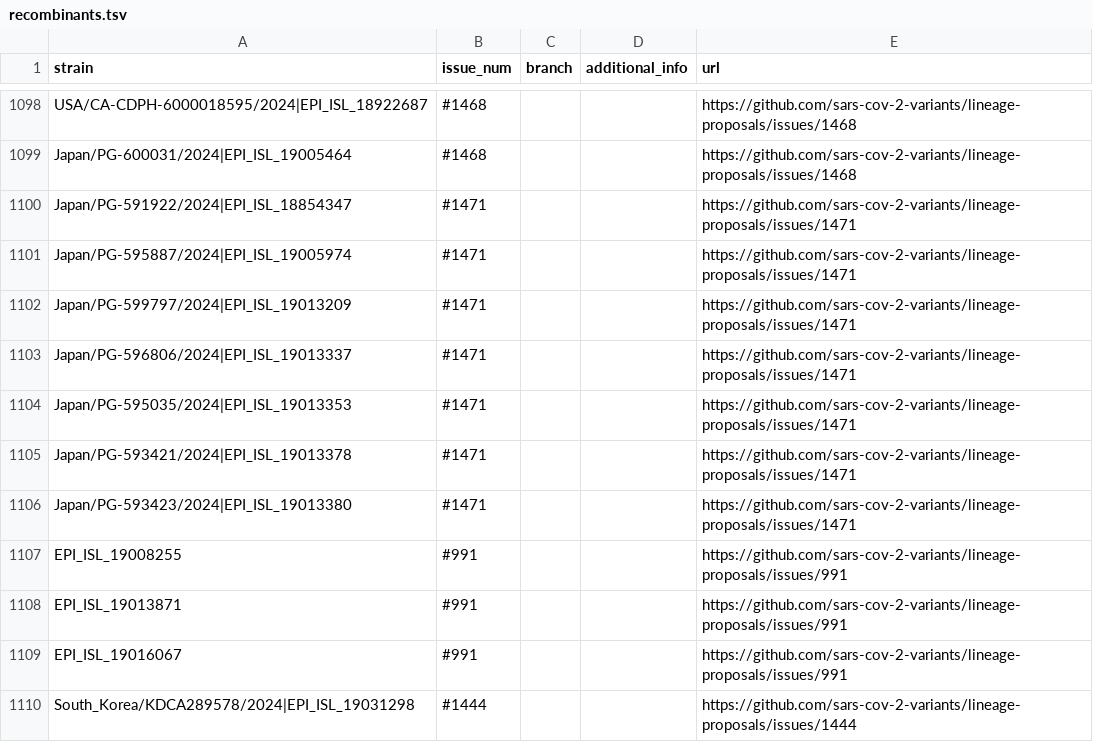
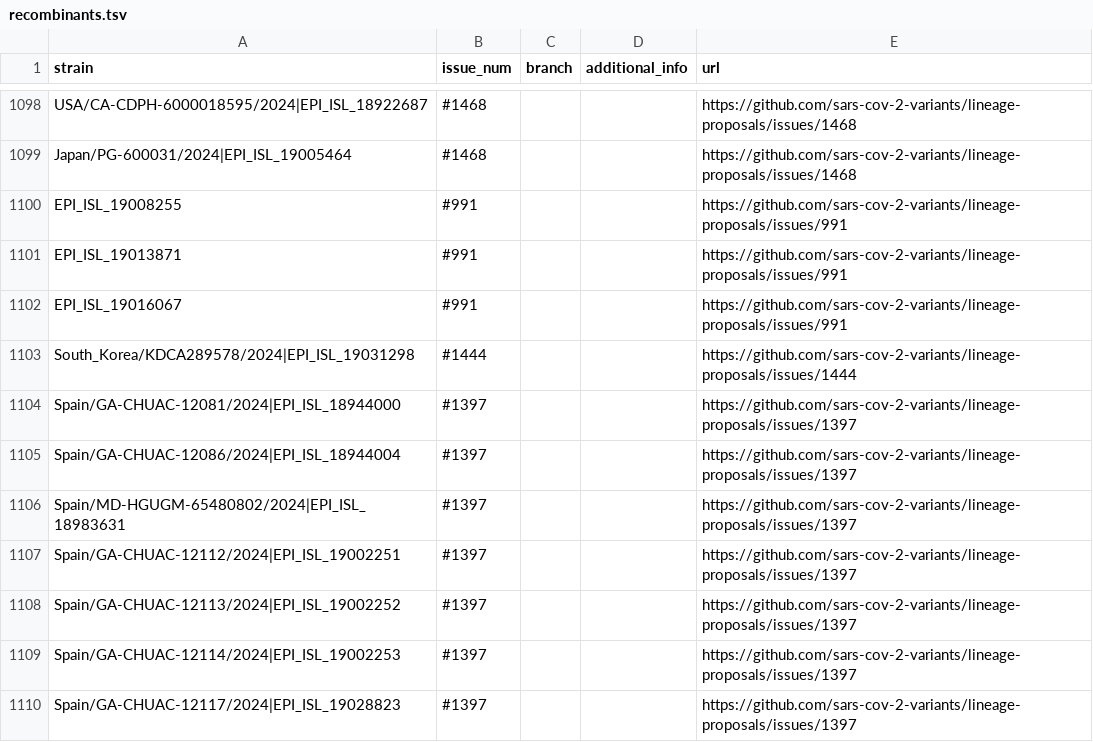
Before and after one commit to sars-cov-2-variants/lineage-proposals, a TSV file: recombinants.tsv, drawn as a sheet; only a part is shown, gaps mark what is left out; the shorter side is filled out with more unchanged rows; the diff names each change by its address in the sheet, - before the commit and + after, or states it on an @@ line.

Commit message:
remove_XDW

```diff
--- a/recombinants.tsv
+++ b/recombinants.tsv
-row 1100: Japan/PG-591922/2024|EPI_ISL_18854347 | #1471 |  |  | https://github.com/sars-cov-2-variants/lineage-proposals/issues/1471
-row 1101: Japan/PG-595887/2024|EPI_ISL_19005974 | #1471 |  |  | https://github.com/sars-cov-2-variants/lineage-proposals/issues/1471
-row 1102: Japan/PG-599797/2024|EPI_ISL_19013209 | #1471 |  |  | https://github.com/sars-cov-2-variants/lineage-proposals/issues/1471
-row 1103: Japan/PG-596806/2024|EPI_ISL_19013337 | #1471 |  |  | https://github.com/sars-cov-2-variants/lineage-proposals/issues/1471
-row 1104: Japan/PG-595035/2024|EPI_ISL_19013353 | #1471 |  |  | https://github.com/sars-cov-2-variants/lineage-proposals/issues/1471
-row 1105: Japan/PG-593421/2024|EPI_ISL_19013378 | #1471 |  |  | https://github.com/sars-cov-2-variants/lineage-proposals/issues/1471
-row 1106: Japan/PG-593423/2024|EPI_ISL_19013380 | #1471 |  |  | https://github.com/sars-cov-2-variants/lineage-proposals/issues/1471
```
